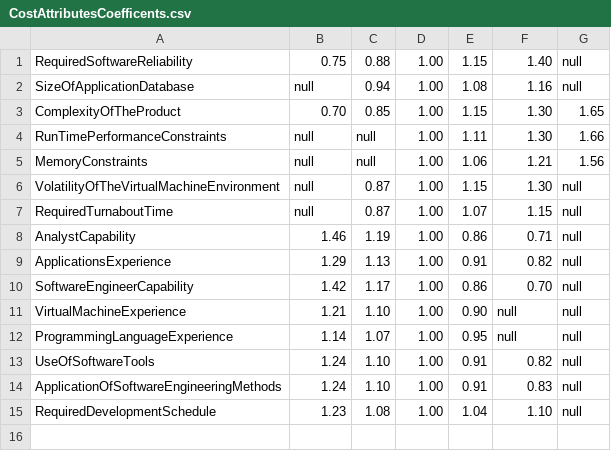
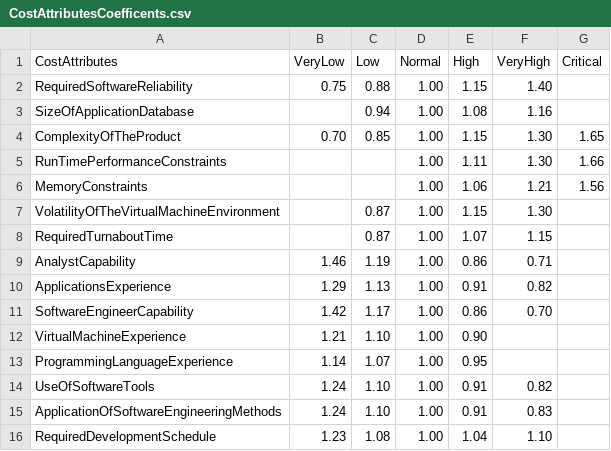
Before and after one commit to MityugovKonstantin/avo-cocomo, a CSV file: COCOMOCalculator.BL/Database/CostAttributesCoefficents.csv, drawn as a sheet; addresses are those after the commit; the diff names each change by its address in the sheet, - before the commit and + after, or states it on an @@ line.

```diff
--- a/COCOMOCalculator.BL/Database/CostAttributesCoefficents.csv
+++ b/COCOMOCalculator.BL/Database/CostAttributesCoefficents.csv
+row 1: CostAttributes | VeryLow | Low | Normal | High | VeryHigh | Critical
-G2:G3: null
+G2:G3: (empty)
-B3: null
+B3: (empty)
-B5:B8: null
+B5:B8: (empty)
-C5:C6: null
+C5:C6: (empty)
-G7:G16: null
+G7:G16: (empty)
-F12:F13: null
+F12:F13: (empty)
```
Also changed, not shown: 35 other files.
